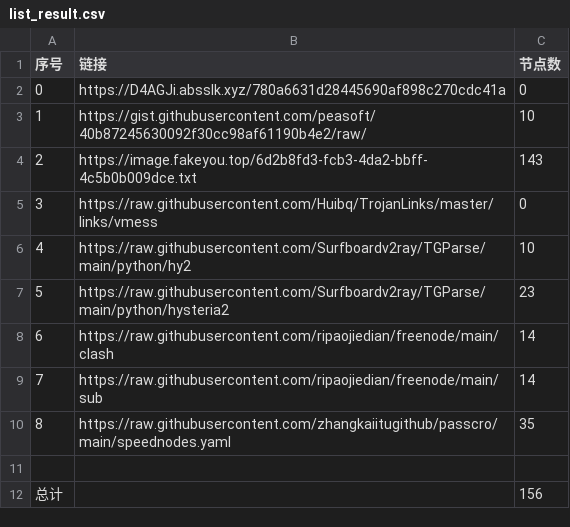
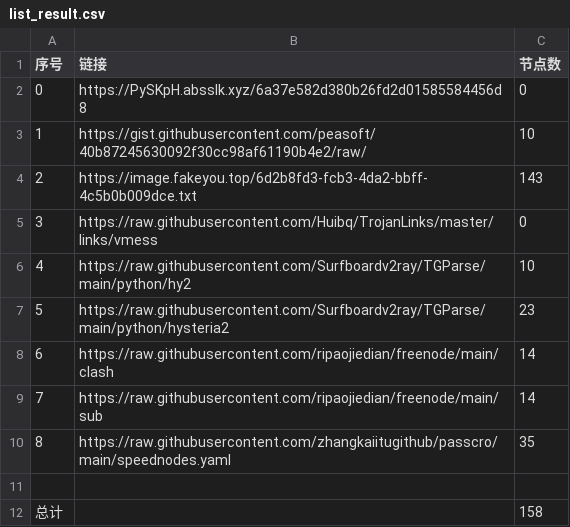
Before and after one commit to cute-omega/NoMoreWalls, a CSV file: list_result.csv, drawn as a sheet.

```diff
--- a/list_result.csv
+++ b/list_result.csv
@@ -1,3 +1,3 @@
 序号,链接,节点数
-0,https://D4AGJi.absslk.xyz/780a6631d28445690af898c270cdc41a,0
+0,https://PySKpH.absslk.xyz/6a37e582d380b26fd2d01585584456d8,0
 1,https://gist.githubusercontent.com/peasoft/40b87245630092f30cc98af61190b4e2/raw/,10
@@ -11,2 +11,2 @@
 
-总计,,156
+总计,,158
```
Also changed, not shown: 8 other files.
